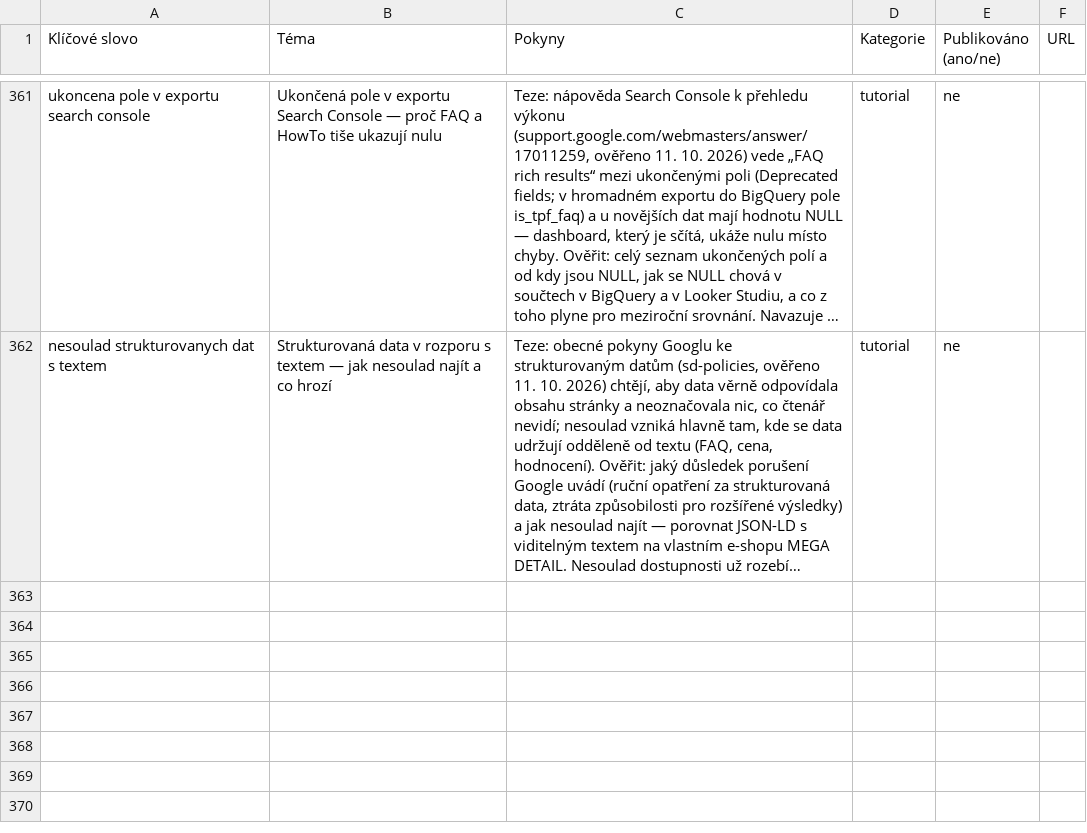
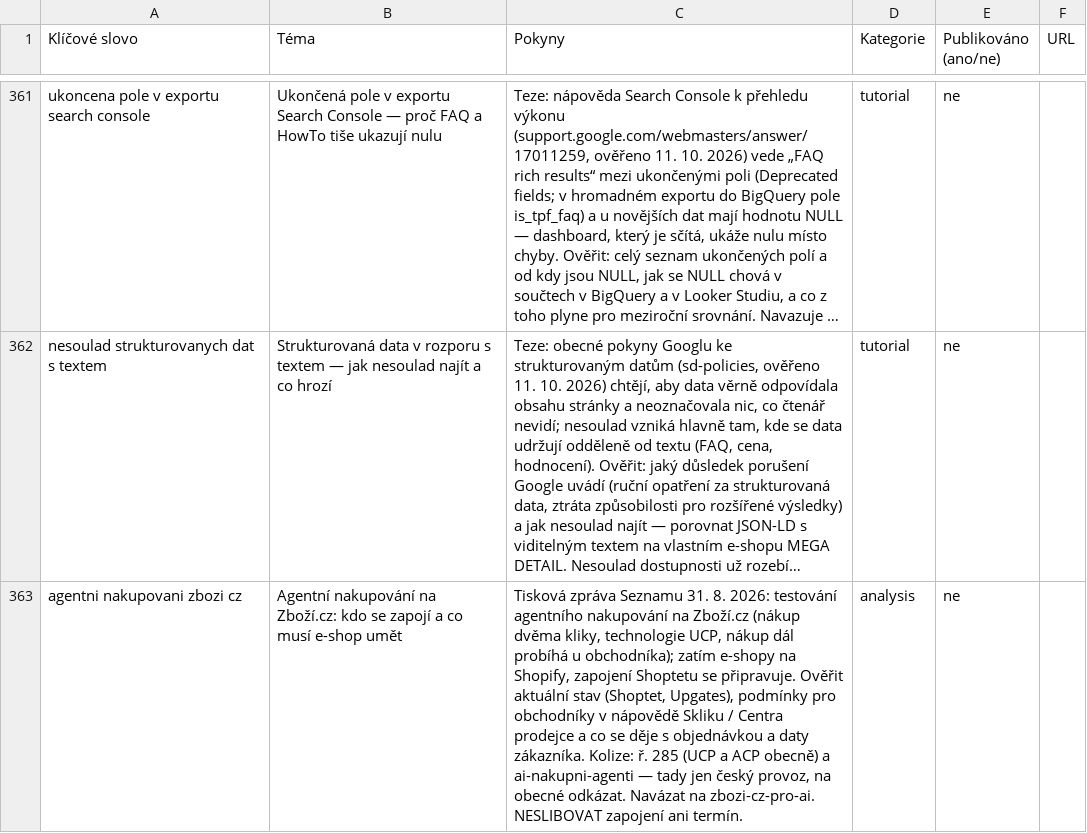
Before and after one commit to ultron-sniperdesign/aiseo-optimalizace, a CSV file: blogger/obsahovy-plan.csv, drawn as a sheet; only a part is shown, gaps mark what is left out; long unchanged cells end in …; the diff covers the shown part only; the diff names each change by its address in the sheet, - before the commit and + after, or states it on an @@ line.

```diff
--- a/blogger/obsahovy-plan.csv
+++ b/blogger/obsahovy-plan.csv
+row 363: agentni nakupovani zbozi cz | Agentní nakupování na Zboží.cz: kdo se zapojí a co musí e-shop umět | Tisková zpráva Seznamu 31. 8. 2026: testování agentního nakupování na Zboží.cz (nákup dvěma kliky, technologie UCP, nákup dál probíhá u obchodníka); zatím e-shopy na Shopify, zapojení Shoptetu se připravuje. Ověřit aktuální stav (Shoptet, Upgates), podmínky pro obchodníky v nápovědě Skliku / Centra prodejce a co se děje s objednávkou a daty zákazníka. Kolize: ř. 285 (UCP a ACP obecně) a ai-nakupni-agenti — tady jen český provoz, na obecné odkázat. Navázat na zbozi-cz-pro-ai. NESLIBOVAT zapojení ani termín. | analysis | ne
```
Also changed, not shown: 1 added row and 4 edited cells elsewhere in this file, 3 other files.
